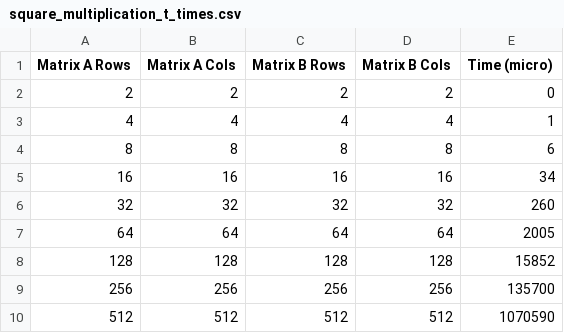
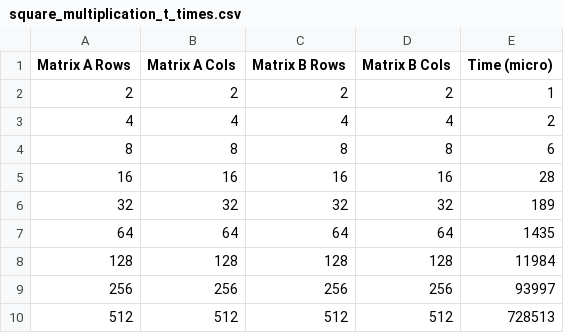
Before and after one commit to GonzaMichea/Algoritmo-y-Complegidad-USM, a CSV file: Multiplicacion_Matrices/CSV_times_M/square_multiplication_t_times.csv, drawn as a sheet.

```diff
--- a/Multiplicacion_Matrices/CSV_times_M/square_multiplication_t_times.csv
+++ b/Multiplicacion_Matrices/CSV_times_M/square_multiplication_t_times.csv
@@ -1,10 +1,10 @@
 Matrix A Rows,Matrix A Cols,Matrix B Rows,Matrix B Cols,Time (micro)
-2,2,2,2,0
-4,4,4,4,1
+2,2,2,2,1
+4,4,4,4,2
 8,8,8,8,6
-16,16,16,16,34
-32,32,32,32,260
-64,64,64,64,2005
-128,128,128,128,15852
-256,256,256,256,135700
-512,512,512,512,1070590
+16,16,16,16,28
+32,32,32,32,189
+64,64,64,64,1435
+128,128,128,128,11984
+256,256,256,256,93997
+512,512,512,512,728513
```
Also changed, not shown: Multiplicacion_Matrices/CSV_times_M/rectangular_multiplication_times.csv, Multiplicacion_Matrices/CSV_times_M/square_multiplication_times.csv, 40 other files.
